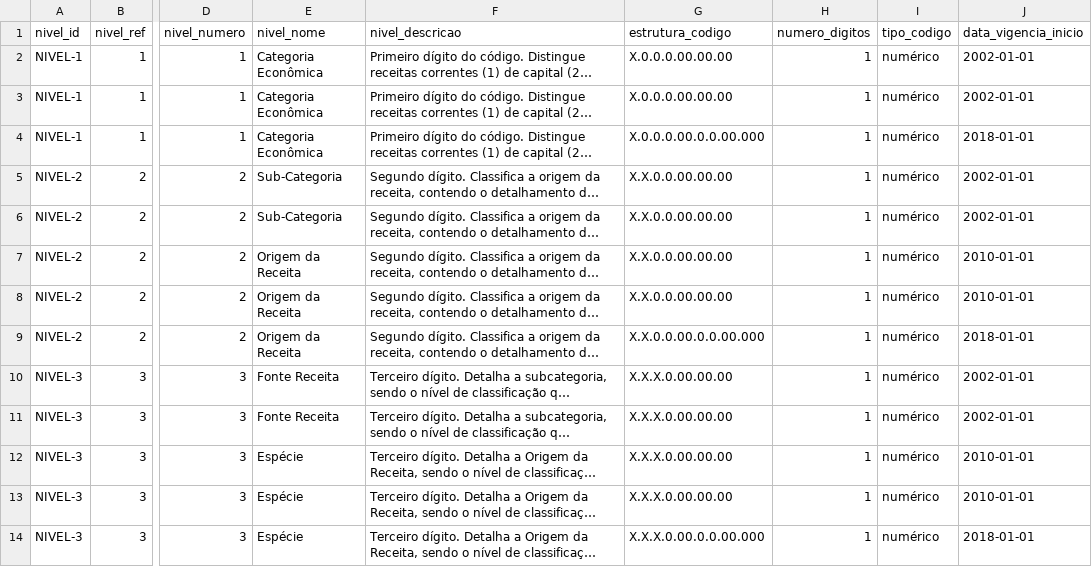
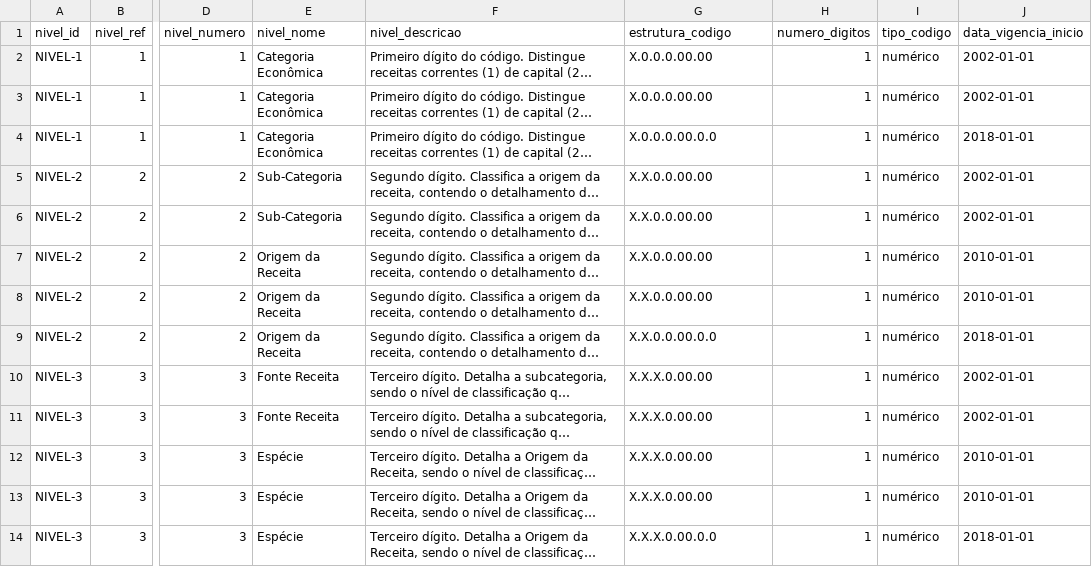
Before and after one commit to splor-mg/classificador-receita, a CSV file: docs/assets/seed_nivel_hierarquico.csv, drawn as a sheet; only a part is shown, gaps mark what is left out; long unchanged cells end in …; the diff covers the shown part only; the diff names each change by its address in the sheet, - before the commit and + after, or states it on an @@ line.

Commit message:
feat(nivel_hierarquico): atualizar estrutura do código See #52 See #53 See https://github.com/splor-mg/classificador-receita/tree/banco

```diff
--- a/docs/assets/seed_nivel_hierarquico.csv
+++ b/docs/assets/seed_nivel_hierarquico.csv
-G2:G3 (estrutura_codigo): X.0.0.0.00.00.00
+G2:G3 (estrutura_codigo): X.0.0.0.00.00
-G4 (estrutura_codigo): X.0.0.0.00.0.0.00.000
+G4 (estrutura_codigo): X.0.0.0.00.0.0
-G5:G8 (estrutura_codigo): X.X.0.0.00.00.00
+G5:G8 (estrutura_codigo): X.X.0.0.00.00
-G9 (estrutura_codigo): X.X.0.0.00.0.0.00.000
+G9 (estrutura_codigo): X.X.0.0.00.0.0
-G10:G13 (estrutura_codigo): X.X.X.0.00.00.00
+G10:G13 (estrutura_codigo): X.X.X.0.00.00
-G14 (estrutura_codigo): X.X.X.0.00.0.0.00.000
+G14 (estrutura_codigo): X.X.X.0.00.0.0
```
Also changed, not shown: 10 edited cells elsewhere in this file.
